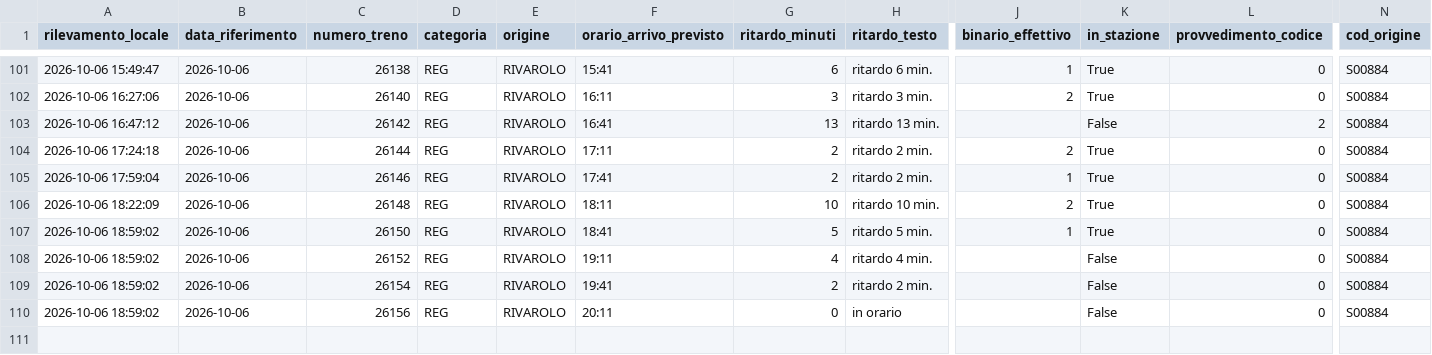
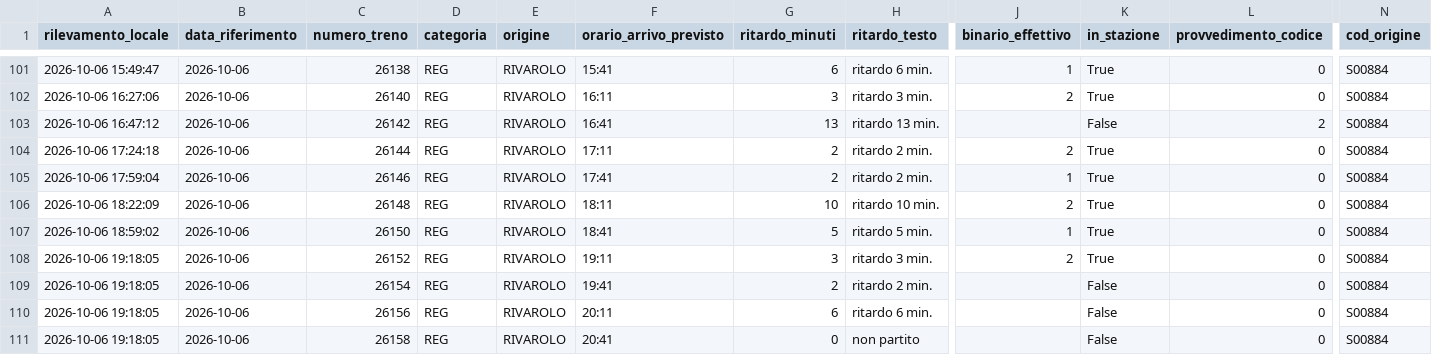
Before and after one commit to frapan2003-coder/Orari-arrivo-treni, a CSV file: data/raw_log.csv, drawn as a sheet; only a part is shown, gaps mark what is left out; rows hold the shown columns only; the diff names each change by its address in the sheet, - before the commit and + after, or states it on an @@ line.

```diff
--- a/data/raw_log.csv
+++ b/data/raw_log.csv
-A108:A110 (rilevamento_locale): 2026-10-06 18:59:02
+A108:A110 (rilevamento_locale): 2026-10-06 19:18:05
-G108 (ritardo_minuti): 4
+G108 (ritardo_minuti): 3
-H108 (ritardo_testo): ritardo 4 min.
+H108 (ritardo_testo): ritardo 3 min.
-J108 (binario_effettivo): (empty)
+J108 (binario_effettivo): 2
-K108 (in_stazione): False
+K108 (in_stazione): True
-G110 (ritardo_minuti): 0
+G110 (ritardo_minuti): 6
-H110 (ritardo_testo): in orario
+H110 (ritardo_testo): ritardo 6 min.
+row 111: 2026-10-06 19:18:05 | 2026-10-06 | 26158 | REG | RIVAROLO | 20:41 | 0 | non partito |  | False | 0 | S00884
```
